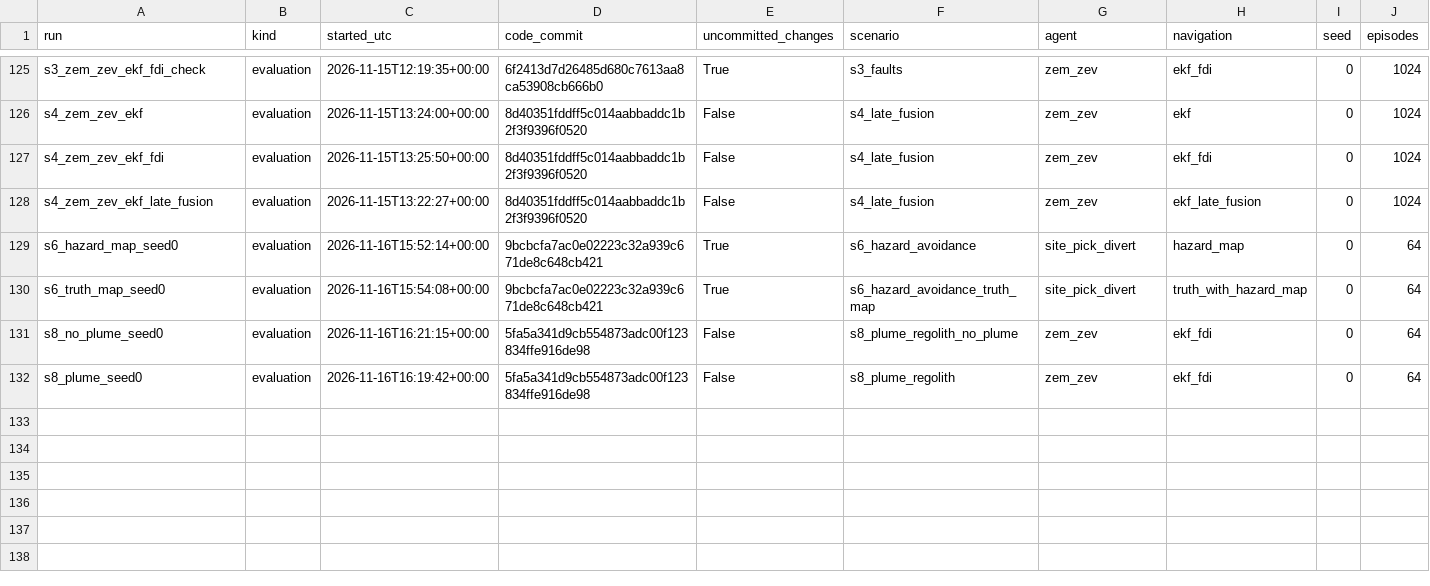
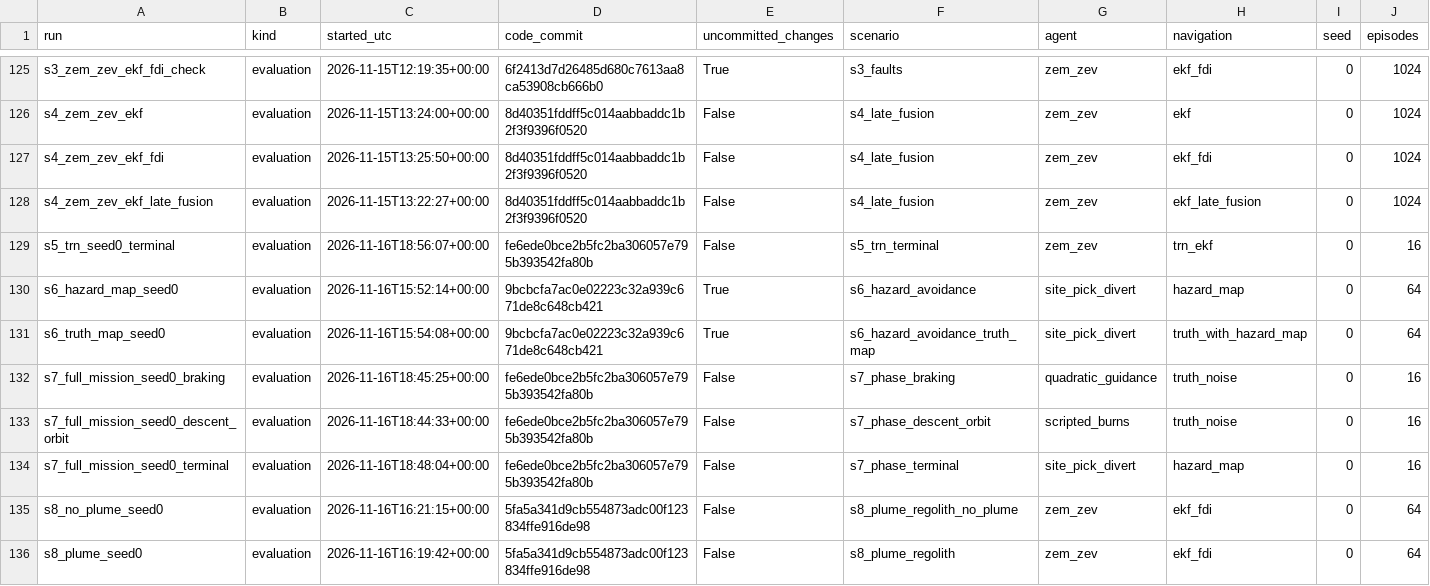
Before and after one commit to MEO41/lunarsimv2, a CSV file: results/index.csv, drawn as a sheet; only a part is shown, gaps mark what is left out; rows hold the shown columns only; the diff names each change by its address in the sheet, - before the commit and + after, or states it on an @@ line.

```diff
--- a/results/index.csv
+++ b/results/index.csv
+row 129: s5_trn_seed0_terminal | evaluation | 2026-11-16T18:56:07+00:00 | fe6ede0bce2b5fc2ba306057e795b393542fa80b | False | s5_trn_terminal | zem_zev | trn_ekf | 0 | 16
+row 132: s7_full_mission_seed0_braking | evaluation | 2026-11-16T18:45:25+00:00 | fe6ede0bce2b5fc2ba306057e795b393542fa80b | False | s7_phase_braking | quadratic_guidance | truth_noise | 0 | 16
+row 133: s7_full_mission_seed0_descent_orbit | evaluation | 2026-11-16T18:44:33+00:00 | fe6ede0bce2b5fc2ba306057e795b393542fa80b | False | s7_phase_descent_orbit | scripted_burns | truth_noise | 0 | 16
+row 134: s7_full_mission_seed0_terminal | evaluation | 2026-11-16T18:48:04+00:00 | fe6ede0bce2b5fc2ba306057e795b393542fa80b | False | s7_phase_terminal | site_pick_divert | hazard_map | 0 | 16
```
Also changed, not shown: 16 other files.
